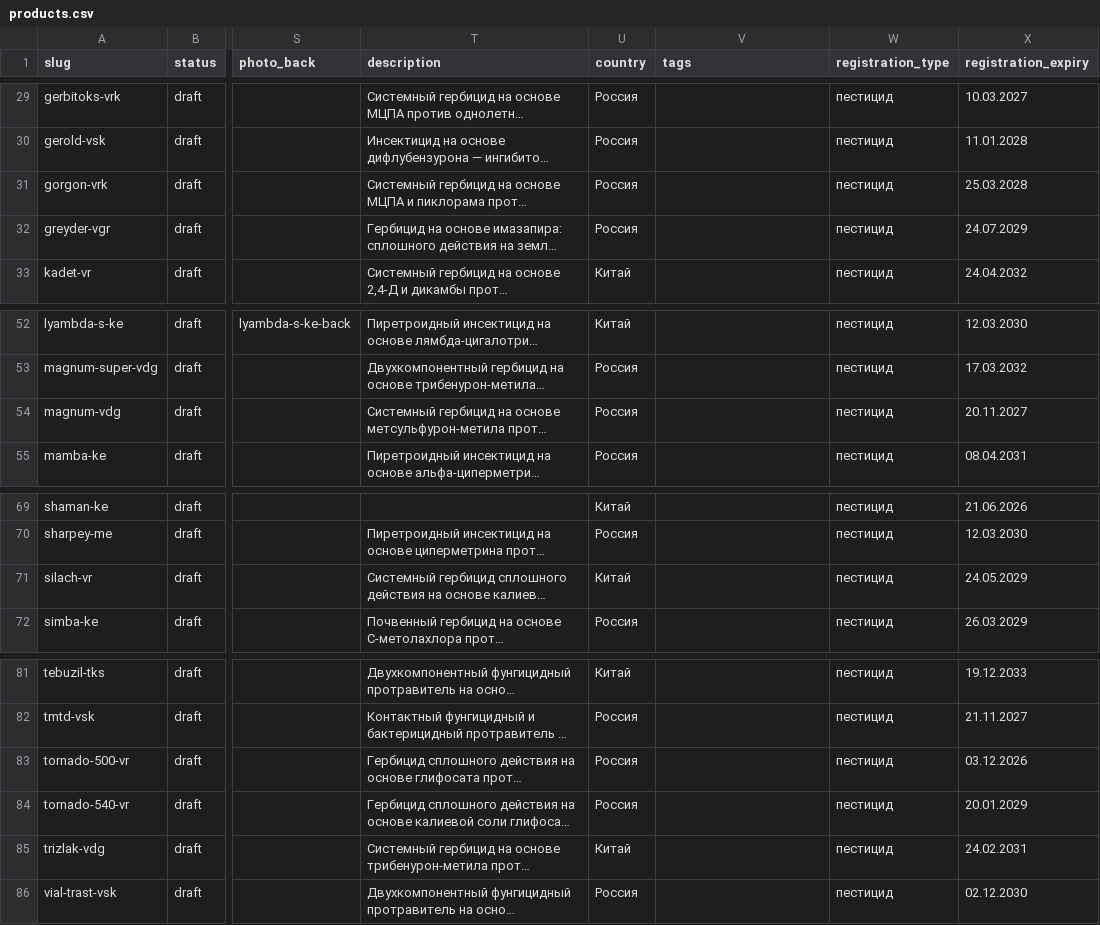
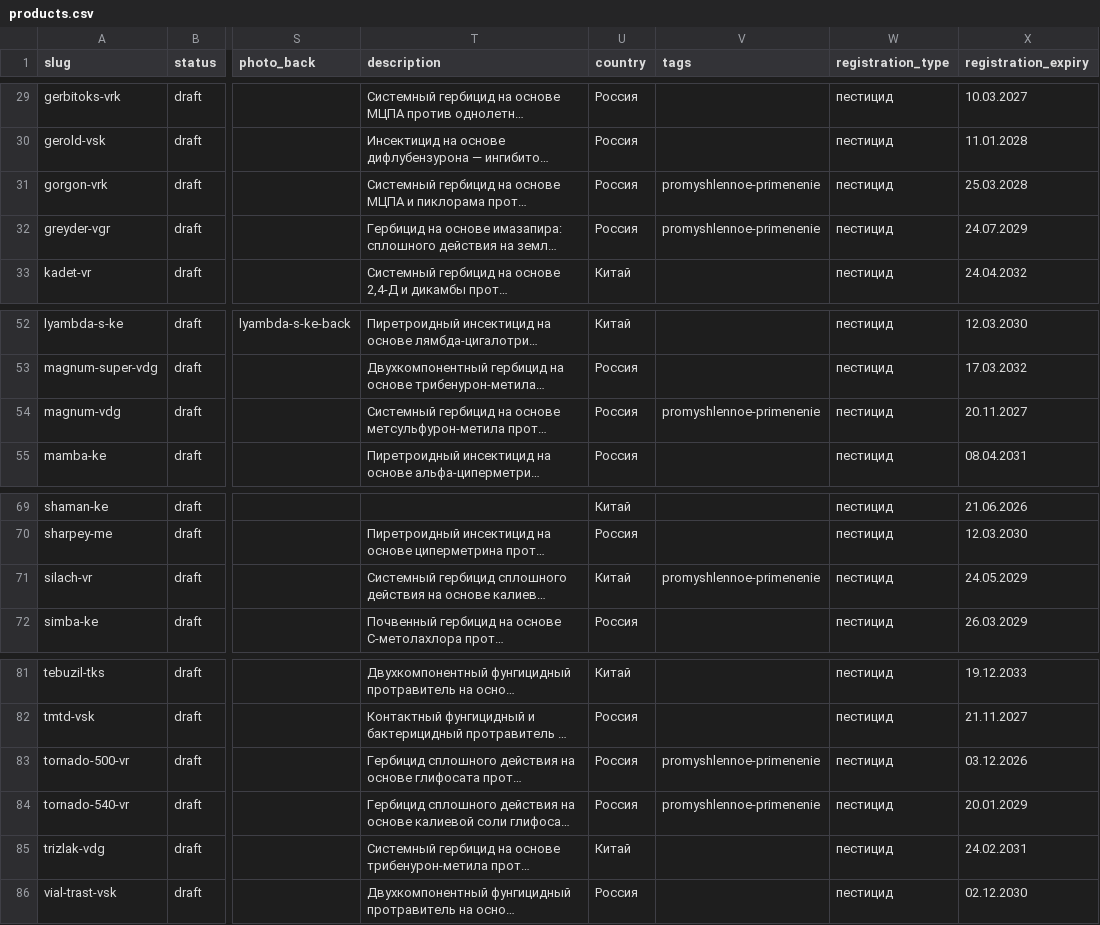
Before and after one commit to viroman1972-jpg/vostok-agrohim-website, a CSV file: data/products.csv, drawn as a sheet; only a part is shown, gaps mark what is left out; long unchanged cells end in …; the diff names each change by its address in the sheet, - before the commit and + after, or states it on an @@ line.

```diff
--- a/data/products.csv
+++ b/data/products.csv
-V31:V32 (tags): (empty)
+V31:V32 (tags): promyshlennoe-primenenie
-V54 (tags): (empty)
+V54 (tags): promyshlennoe-primenenie
-V71 (tags): (empty)
+V71 (tags): promyshlennoe-primenenie
-V83:V84 (tags): (empty)
+V83:V84 (tags): promyshlennoe-primenenie
```
Also changed, not shown: 4 other files.
